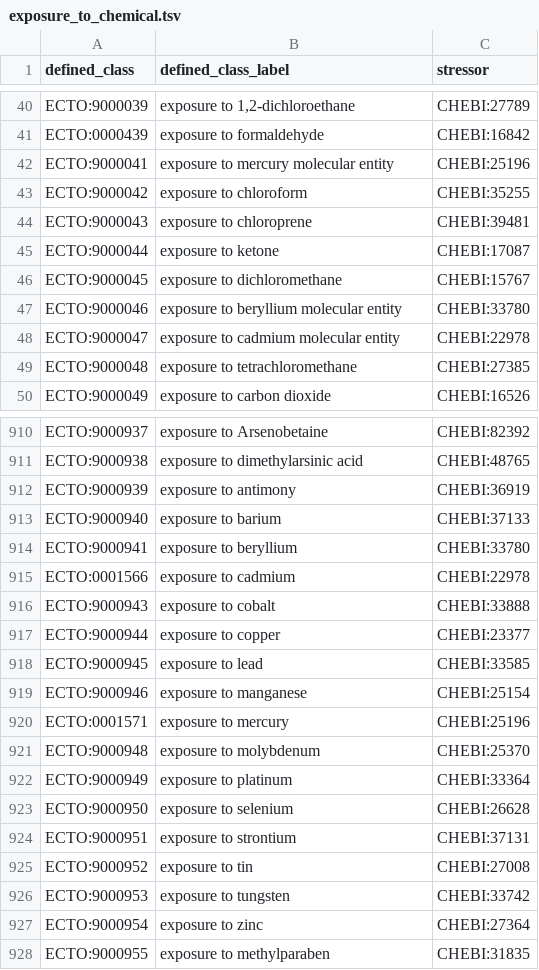
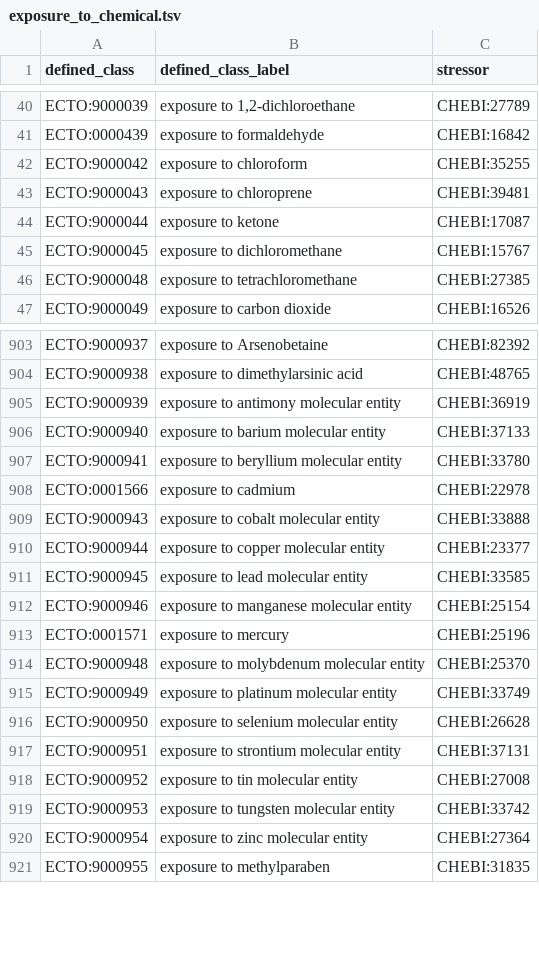
Before and after one commit to EnvironmentOntology/environmental-exposure-ontology, a TSV file: src/patterns/data/default/exposure_to_chemical.tsv, drawn as a sheet; only a part is shown, gaps mark what is left out; the diff covers the shown part only.

Commit message:
Update exposure_to_chemical.tsv
Have not yet changed 'exposure to cadmium' to 'exposure to cadmium molecular entity' as Mondo is dependent on the term, does it matter if I change the term name if the ECTO ID and the CHEBI ref ID are the same? Same case for 'exposure to mercury'.
Other 'exposure to X' that should be 'exposure to X molecular entity' are changed and all duplicates removed.

```diff
--- a/src/patterns/data/default/exposure_to_chemical.tsv
+++ b/src/patterns/data/default/exposure_to_chemical.tsv
@@ -41,3 +41,2 @@ ECTO:9000039	exposure to 1,2-dichloroethane	CHEBI:27789
 ECTO:0000439	exposure to formaldehyde	CHEBI:16842
-ECTO:9000041	exposure to mercury molecular entity	CHEBI:25196
 ECTO:9000042	exposure to chloroform	CHEBI:35255
@@ -46,4 +45,2 @@ ECTO:9000044	exposure to ketone	CHEBI:17087
 ECTO:9000045	exposure to dichloromethane	CHEBI:15767
-ECTO:9000046	exposure to beryllium molecular entity	CHEBI:33780
-ECTO:9000047	exposure to cadmium molecular entity	CHEBI:22978
 ECTO:9000048	exposure to tetrachloromethane	CHEBI:27385
@@ -911,18 +904,18 @@ ECTO:9000937	exposure to Arsenobetaine	CHEBI:82392
 ECTO:9000938	exposure to dimethylarsinic acid	CHEBI:48765
-ECTO:9000939	exposure to antimony	CHEBI:36919
-ECTO:9000940	exposure to barium	CHEBI:37133
-ECTO:9000941	exposure to beryllium	CHEBI:33780
+ECTO:9000939	exposure to antimony molecular entity	CHEBI:36919
+ECTO:9000940	exposure to barium molecular entity	CHEBI:37133
+ECTO:9000941	exposure to beryllium molecular entity	CHEBI:33780
 ECTO:0001566	exposure to cadmium	CHEBI:22978
-ECTO:9000943	exposure to cobalt	CHEBI:33888
-ECTO:9000944	exposure to copper	CHEBI:23377
-ECTO:9000945	exposure to lead	CHEBI:33585
-ECTO:9000946	exposure to manganese	CHEBI:25154
+ECTO:9000943	exposure to cobalt molecular entity	CHEBI:33888
+ECTO:9000944	exposure to copper molecular entity	CHEBI:23377
+ECTO:9000945	exposure to lead molecular entity	CHEBI:33585
+ECTO:9000946	exposure to manganese molecular entity	CHEBI:25154
 ECTO:0001571	exposure to mercury	CHEBI:25196
-ECTO:9000948	exposure to molybdenum	CHEBI:25370
-ECTO:9000949	exposure to platinum	CHEBI:33364
-ECTO:9000950	exposure to selenium	CHEBI:26628
-ECTO:9000951	exposure to strontium	CHEBI:37131
-ECTO:9000952	exposure to tin	CHEBI:27008
-ECTO:9000953	exposure to tungsten	CHEBI:33742
-ECTO:9000954	exposure to zinc	CHEBI:27364
+ECTO:9000948	exposure to molybdenum molecular entity	CHEBI:25370
+ECTO:9000949	exposure to platinum molecular entity	CHEBI:33749
+ECTO:9000950	exposure to selenium molecular entity	CHEBI:26628
+ECTO:9000951	exposure to strontium molecular entity	CHEBI:37131
+ECTO:9000952	exposure to tin molecular entity	CHEBI:27008
+ECTO:9000953	exposure to tungsten molecular entity	CHEBI:33742
+ECTO:9000954	exposure to zinc molecular entity	CHEBI:27364
 ECTO:9000955	exposure to methylparaben	CHEBI:31835
```
Also changed, not shown: 4 removed rows and 1 edited cell elsewhere in this file.
